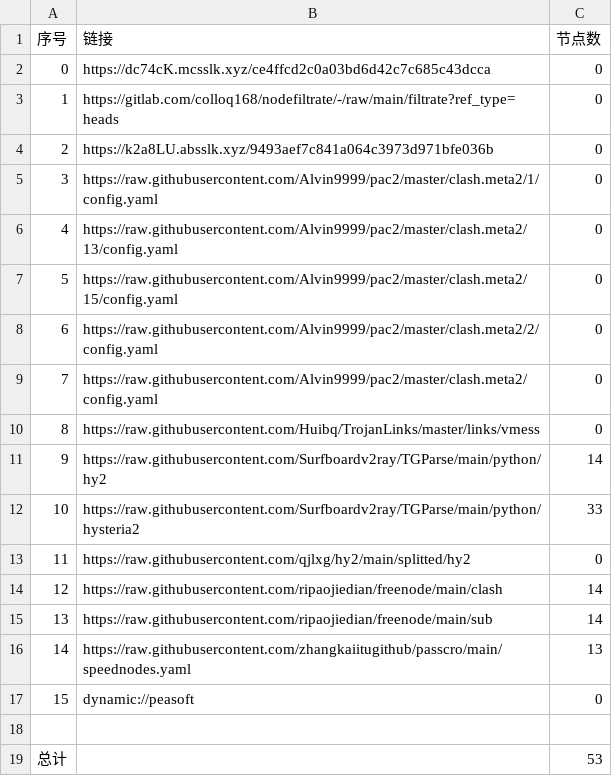
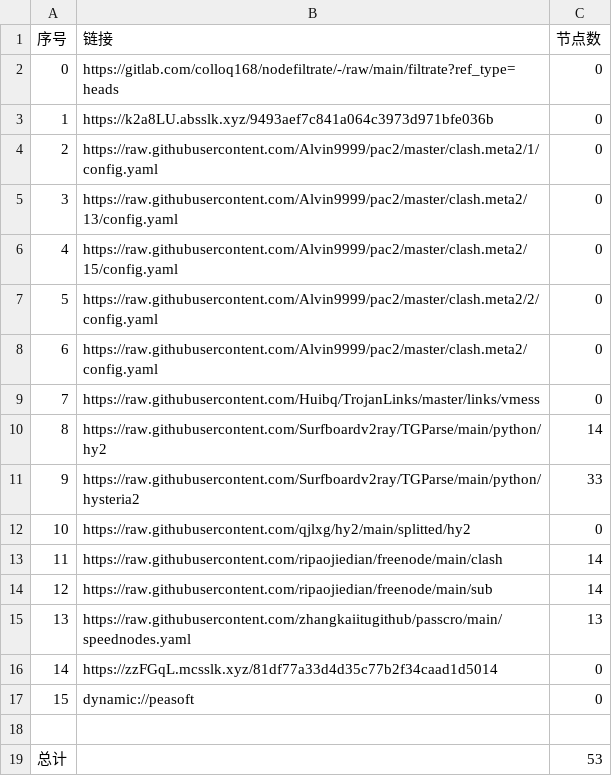
Before and after one commit to rf916711-del/AutoMergePublicNodes, a CSV file: list_result.csv, drawn as a sheet; removed rows and columns are numbered as before the commit, all else as after; the diff names each change by its address in the sheet, - before the commit and + after, or states it on an @@ line.

```diff
--- a/list_result.csv
+++ b/list_result.csv
-row 2: 0 | https://dc74cK.mcsslk.xyz/ce4ffcd2c0a03bd6d42c7c685c43dcca | 0
@@ column A (序号) renumbered between rows 2 and 15 @@
+row 16: 14 | https://zzFGqL.mcsslk.xyz/81df77a33d4d35c77b2f34caad1d5014 | 0
```
Also changed, not shown: 19 other files.
